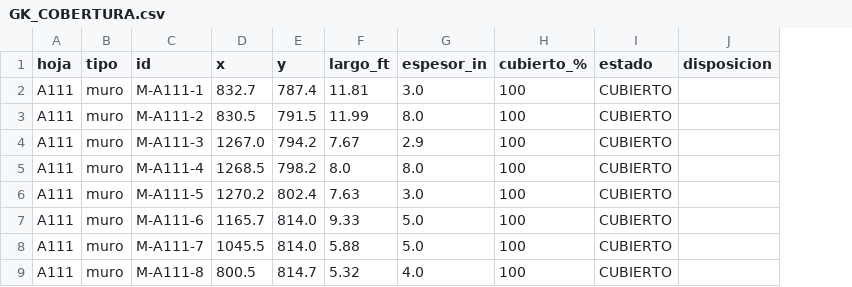
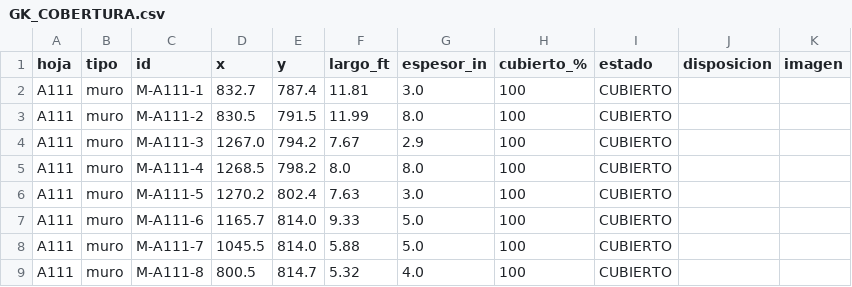
Before and after one commit to Jaicon18/Reading-Plans, a CSV file: apartados/cobertura_v119/GK_COBERTURA.csv, drawn as a sheet; only a part is shown; the diff names each change by its address in the sheet, - before the commit and + after, or states it on an @@ line.

```diff
--- a/apartados/cobertura_v119/GK_COBERTURA.csv
+++ b/apartados/cobertura_v119/GK_COBERTURA.csv
+column K (imagen), empty
```
Also changed, not shown: apartados/cobertura_v119/XF_COBERTURA.csv, apartados/cobertura_v119/XF_COBERTURA_DISPOSICION.csv, 10 other files.
